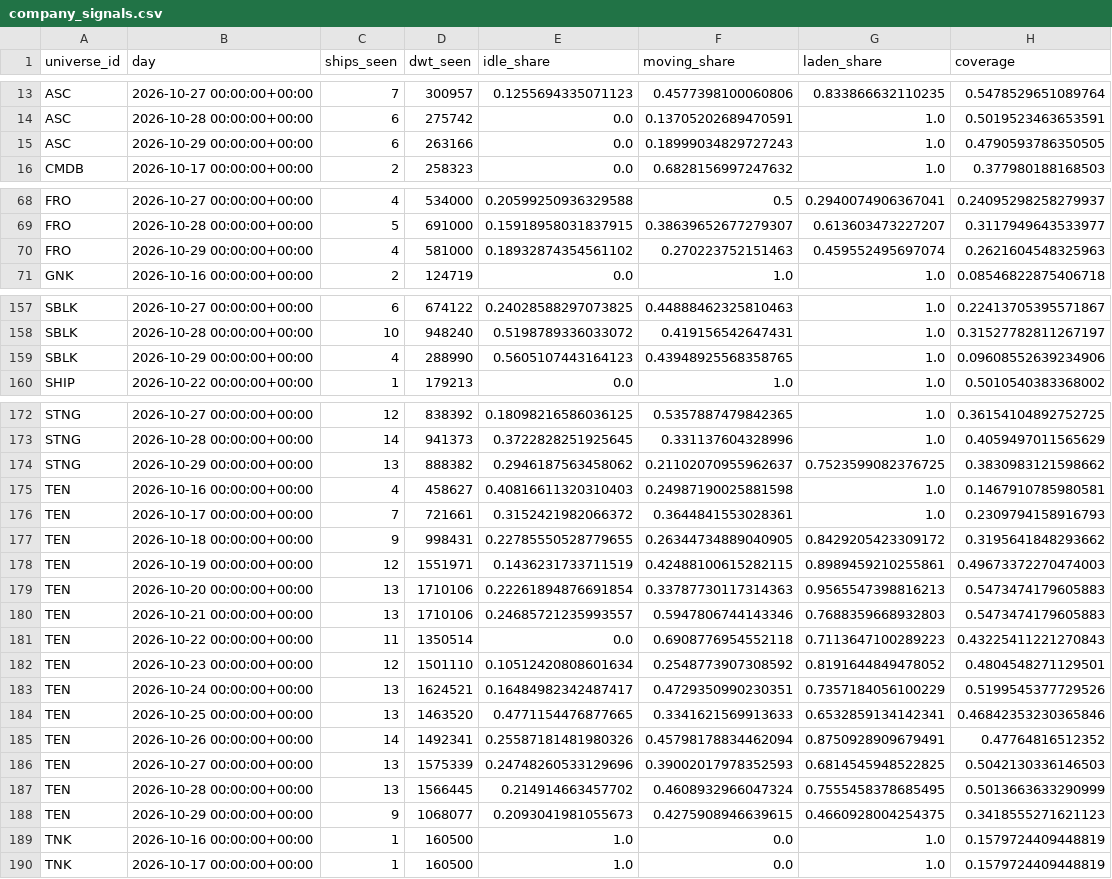
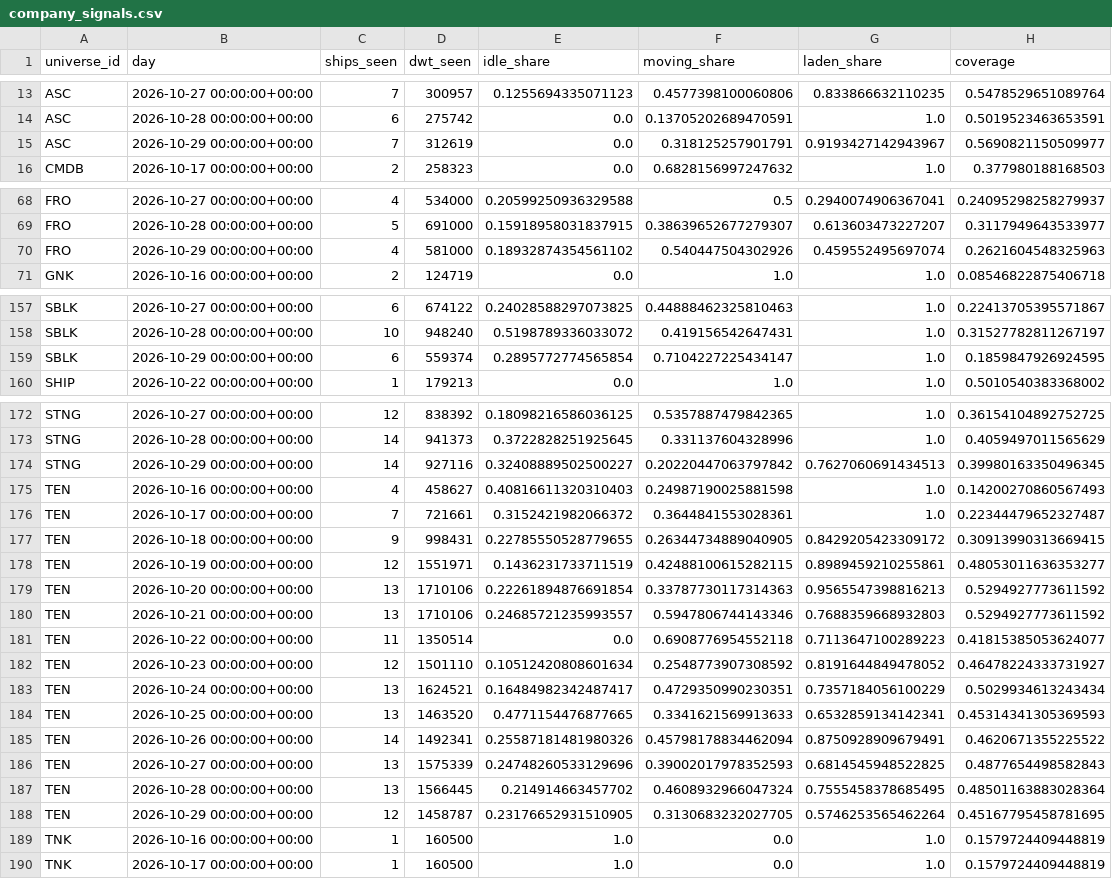
Before and after one commit to ambekarhrush/shipping-long-short-lab, a CSV file: data/fleet/company_signals.csv, drawn as a sheet; only a part is shown, gaps mark what is left out; the diff covers the shown part only.

```diff
--- a/data/fleet/company_signals.csv
+++ b/data/fleet/company_signals.csv
@@ -14,3 +14,3 @@ ASC,2026-10-27 00:00:00+00:00,7,300957,0.1255694335071123,0.4577398100060806,0.8
 ASC,2026-10-28 00:00:00+00:00,6,275742,0.0,0.13705202689470591,1.0,0.5019523463653591
-ASC,2026-10-29 00:00:00+00:00,6,263166,0.0,0.18999034829727243,1.0,0.4790593786350505
+ASC,2026-10-29 00:00:00+00:00,7,312619,0.0,0.318125257901791,0.9193427142943967,0.5690821150509977
 CMDB,2026-10-17 00:00:00+00:00,2,258323,0.0,0.6828156997247632,1.0,0.377980188168503
@@ -69,3 +69,3 @@ FRO,2026-10-27 00:00:00+00:00,4,534000,0.20599250936329588,0.5,0.294007490636704
 FRO,2026-10-28 00:00:00+00:00,5,691000,0.15918958031837915,0.38639652677279307,0.613603473227207,0.3117949643533977
-FRO,2026-10-29 00:00:00+00:00,4,581000,0.18932874354561102,0.270223752151463,0.459552495697074,0.2621604548325963
+FRO,2026-10-29 00:00:00+00:00,4,581000,0.18932874354561102,0.540447504302926,0.459552495697074,0.2621604548325963
 GNK,2026-10-16 00:00:00+00:00,2,124719,0.0,1.0,1.0,0.08546822875406718
@@ -158,3 +158,3 @@ SBLK,2026-10-27 00:00:00+00:00,6,674122,0.24028588297073825,0.44888462325810463,
 SBLK,2026-10-28 00:00:00+00:00,10,948240,0.5198789336033072,0.419156542647431,1.0,0.31527782811267197
-SBLK,2026-10-29 00:00:00+00:00,4,288990,0.5605107443164123,0.43948925568358765,1.0,0.09608552639234906
+SBLK,2026-10-29 00:00:00+00:00,6,559374,0.2895772774565854,0.7104227225434147,1.0,0.1859847926924595
 SHIP,2026-10-22 00:00:00+00:00,1,179213,0.0,1.0,1.0,0.5010540383368002
@@ -173,17 +173,17 @@ STNG,2026-10-27 00:00:00+00:00,12,838392,0.18098216586036125,0.5357887479842365,
 STNG,2026-10-28 00:00:00+00:00,14,941373,0.3722828251925645,0.331137604328996,1.0,0.4059497011565629
-STNG,2026-10-29 00:00:00+00:00,13,888382,0.2946187563458062,0.21102070955962637,0.7523599082376725,0.3830983121598662
-TEN,2026-10-16 00:00:00+00:00,4,458627,0.40816611320310403,0.24987190025881598,1.0,0.1467910785980581
-TEN,2026-10-17 00:00:00+00:00,7,721661,0.3152421982066372,0.3644841553028361,1.0,0.2309794158916793
-TEN,2026-10-18 00:00:00+00:00,9,998431,0.22785550528779655,0.26344734889040905,0.8429205423309172,0.3195641848293662
-TEN,2026-10-19 00:00:00+00:00,12,1551971,0.1436231733711519,0.42488100615282115,0.8989459210255861,0.49673372270474003
-TEN,2026-10-20 00:00:00+00:00,13,1710106,0.22261894876691854,0.33787730117314363,0.9565547398816213,0.5473474179605883
-TEN,2026-10-21 00:00:00+00:00,13,1710106,0.24685721235993557,0.5947806744143346,0.7688359668932803,0.5473474179605883
-TEN,2026-10-22 00:00:00+00:00,11,1350514,0.0,0.6908776954552118,0.7113647100289223,0.43225411221270843
-TEN,2026-10-23 00:00:00+00:00,12,1501110,0.10512420808601634,0.2548773907308592,0.8191644849478052,0.4804548271129501
-TEN,2026-10-24 00:00:00+00:00,13,1624521,0.16484982342487417,0.4729350990230351,0.7357184056100229,0.5199545377729526
-TEN,2026-10-25 00:00:00+00:00,13,1463520,0.4771154476877665,0.3341621569913633,0.6532859134142341,0.46842353230365846
-TEN,2026-10-26 00:00:00+00:00,14,1492341,0.25587181481980326,0.45798178834462094,0.8750928909679491,0.47764816512352
-TEN,2026-10-27 00:00:00+00:00,13,1575339,0.24748260533129696,0.39002017978352593,0.6814545948522825,0.5042130336146503
-TEN,2026-10-28 00:00:00+00:00,13,1566445,0.214914663457702,0.4608932966047324,0.7555458378685495,0.5013663633290999
-TEN,2026-10-29 00:00:00+00:00,9,1068077,0.2093041981055673,0.4275908946639615,0.4660928004254375,0.3418555271621123
+STNG,2026-10-29 00:00:00+00:00,14,927116,0.32408889502500227,0.20220447063797842,0.7627060691434513,0.39980163350496345
+TEN,2026-10-16 00:00:00+00:00,4,458627,0.40816611320310403,0.24987190025881598,1.0,0.14200270860567493
+TEN,2026-10-17 00:00:00+00:00,7,721661,0.3152421982066372,0.3644841553028361,1.0,0.22344479652327487
+TEN,2026-10-18 00:00:00+00:00,9,998431,0.22785550528779655,0.26344734889040905,0.8429205423309172,0.30913990313669415
+TEN,2026-10-19 00:00:00+00:00,12,1551971,0.1436231733711519,0.42488100615282115,0.8989459210255861,0.48053011636353277
+TEN,2026-10-20 00:00:00+00:00,13,1710106,0.22261894876691854,0.33787730117314363,0.9565547398816213,0.5294927773611592
+TEN,2026-10-21 00:00:00+00:00,13,1710106,0.24685721235993557,0.5947806744143346,0.7688359668932803,0.5294927773611592
+TEN,2026-10-22 00:00:00+00:00,11,1350514,0.0,0.6908776954552118,0.7113647100289223,0.41815385053624077
+TEN,2026-10-23 00:00:00+00:00,12,1501110,0.10512420808601634,0.2548773907308592,0.8191644849478052,0.46478224333731927
+TEN,2026-10-24 00:00:00+00:00,13,1624521,0.16484982342487417,0.4729350990230351,0.7357184056100229,0.5029934613243434
+TEN,2026-10-25 00:00:00+00:00,13,1463520,0.4771154476877665,0.3341621569913633,0.6532859134142341,0.45314341305369593
+TEN,2026-10-26 00:00:00+00:00,14,1492341,0.25587181481980326,0.45798178834462094,0.8750928909679491,0.4620671355225522
+TEN,2026-10-27 00:00:00+00:00,13,1575339,0.24748260533129696,0.39002017978352593,0.6814545948522825,0.4877654498582843
+TEN,2026-10-28 00:00:00+00:00,13,1566445,0.214914663457702,0.4608932966047324,0.7555458378685495,0.48501163883028364
+TEN,2026-10-29 00:00:00+00:00,12,1458787,0.23176652931510905,0.3130683232027705,0.5746253565462264,0.45167795458781695
 TNK,2026-10-16 00:00:00+00:00,1,160500,1.0,0.0,1.0,0.1579724409448819
```
Also changed, not shown: 1 added row, 1 removed row and 12 edited cells elsewhere in this file, data/fleet/collector_log.csv, data/fleet/identity.csv, 3 other files.
